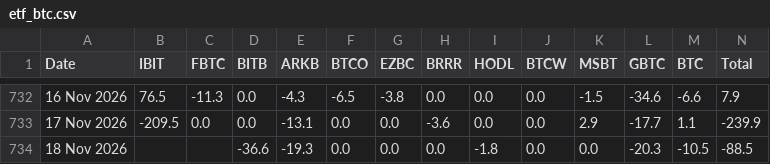
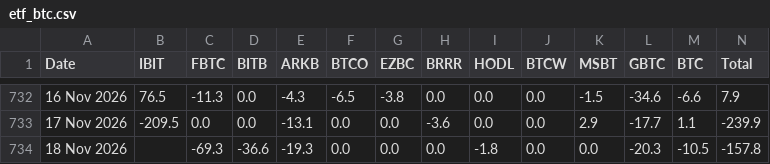
Before and after one commit to haturatu/crypto-etf-flow, a CSV file: etf_btc.csv, drawn as a sheet; only a part is shown, gaps mark what is left out.

```diff
--- a/etf_btc.csv
+++ b/etf_btc.csv
@@ -733,2 +733,2 @@ Date,IBIT,FBTC,BITB,ARKB,BTCO,EZBC,BRRR,HODL,BTCW,MSBT,GBTC,BTC,Total
 17 Nov 2026,-209.5,0.0,0.0,-13.1,0.0,0.0,-3.6,0.0,0.0,2.9,-17.7,1.1,-239.9
-18 Nov 2026,,,-36.6,-19.3,0.0,0.0,0.0,-1.8,0.0,0.0,-20.3,-10.5,-88.5
+18 Nov 2026,,-69.3,-36.6,-19.3,0.0,0.0,0.0,-1.8,0.0,0.0,-20.3,-10.5,-157.8
```
Also changed, not shown: etf_eth.csv, etf_sol.csv.
